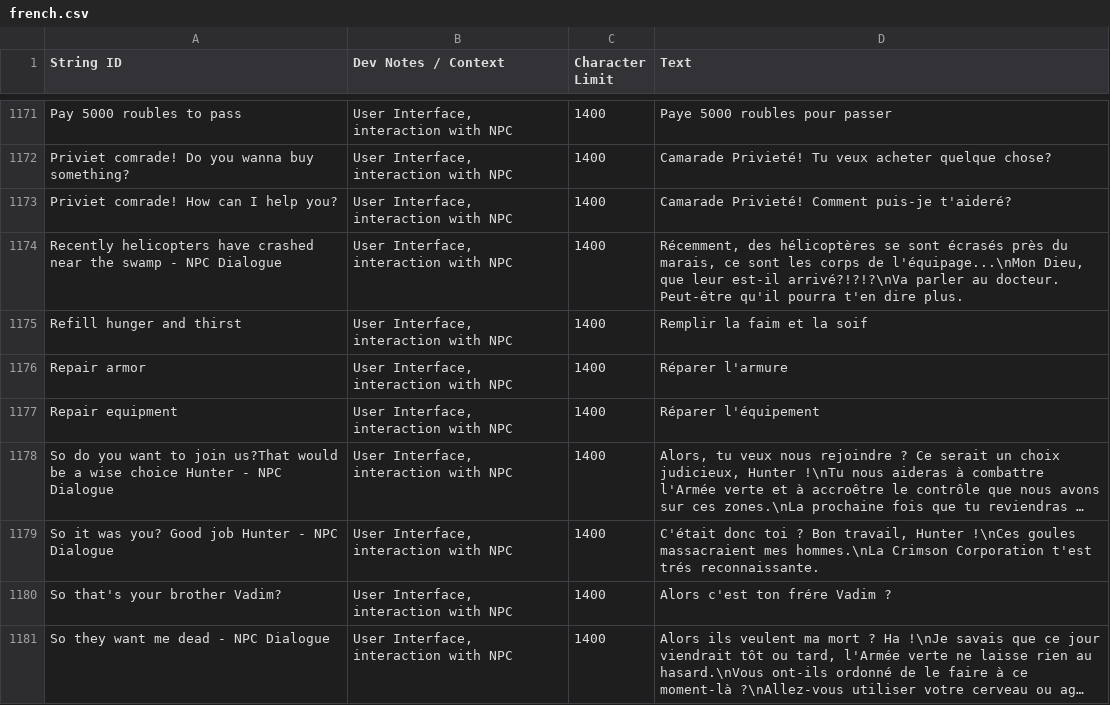
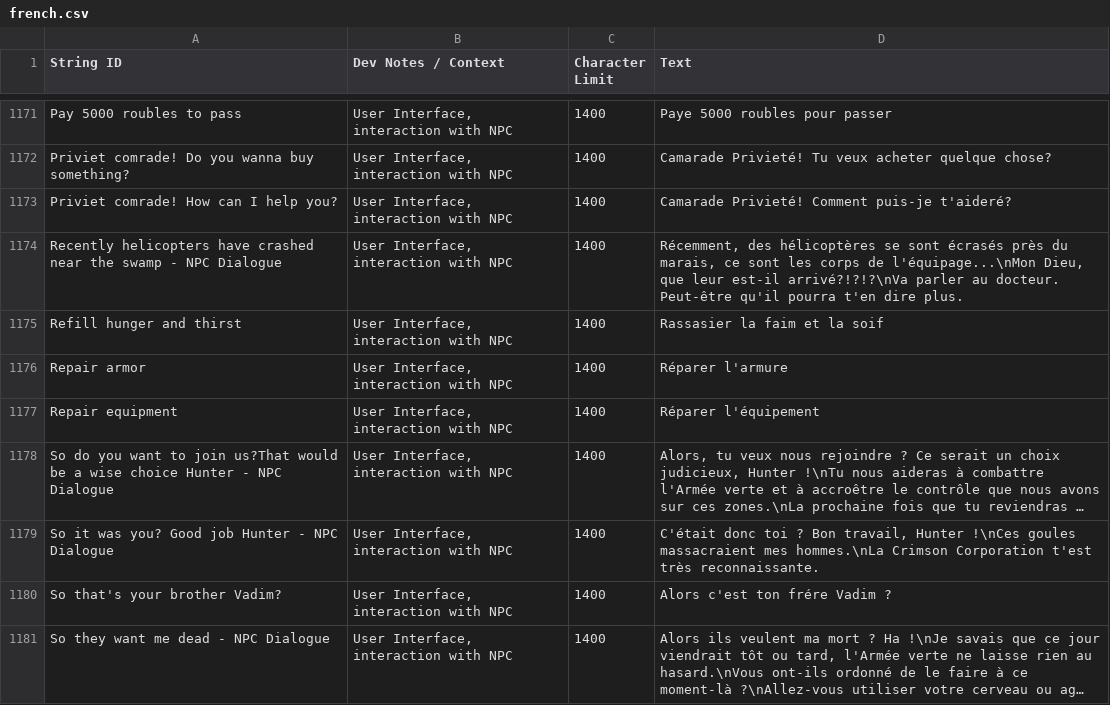
Before and after one commit to linvisible-fr/ZeroSievert-Trad-FR, a CSV file: ZS_vanilla/languages/french/french.csv, drawn as a sheet; only a part is shown, gaps mark what is left out; long unchanged cells end in …; the diff covers the shown part only; the diff names each change by its address in the sheet, - before the commit and + after, or states it on an @@ line.

```diff
--- a/ZS_vanilla/languages/french/french.csv
+++ b/ZS_vanilla/languages/french/french.csv
-D1175 (Text): Remplir la faim et la soif
+D1175 (Text): Rassasier la faim et la soif
-D1179 (Text): …Corporation t'est trés reconnaissante.
+D1179 (Text): …Corporation t'est très reconnaissante.
```
Also changed, not shown: 58 edited cells elsewhere in this file.
